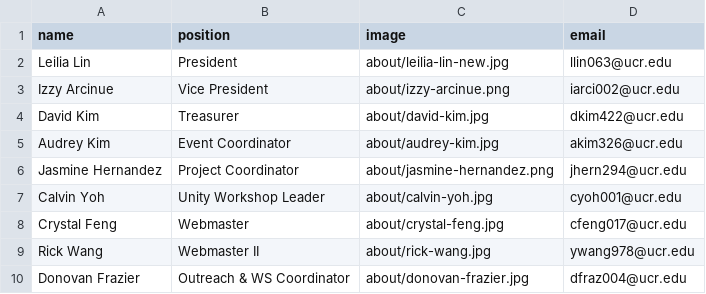
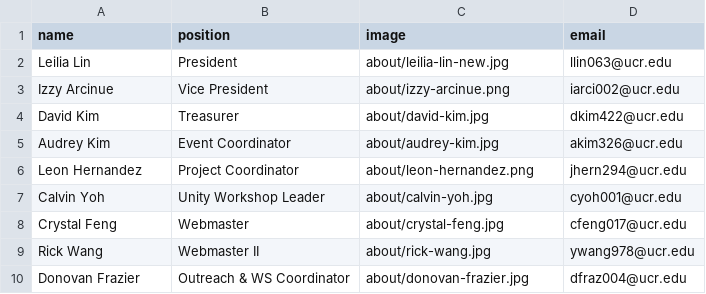
Before and after one commit to gamespawn/gamespawn.github.io, a CSV file: _data/officers/Executive Board 2021-2022.csv, drawn as a sheet.

```diff
--- a/_data/officers/Executive Board 2021-2022.csv
+++ b/_data/officers/Executive Board 2021-2022.csv
@@ -5,3 +5,3 @@ David Kim,Treasurer,about/david-kim.jpg,dkim422@ucr.edu
 Audrey Kim,Event Coordinator,about/audrey-kim.jpg,akim326@ucr.edu
-Jasmine Hernandez,Project Coordinator,about/jasmine-hernandez.png,jhern294@ucr.edu
+Leon Hernandez,Project Coordinator,about/leon-hernandez.png,jhern294@ucr.edu
 Calvin Yoh,Unity Workshop Leader,about/calvin-yoh.jpg,cyoh001@ucr.edu
```
Also changed, not shown: _data/officers/Executive Board 2022-2023.csv, 19 other files.
